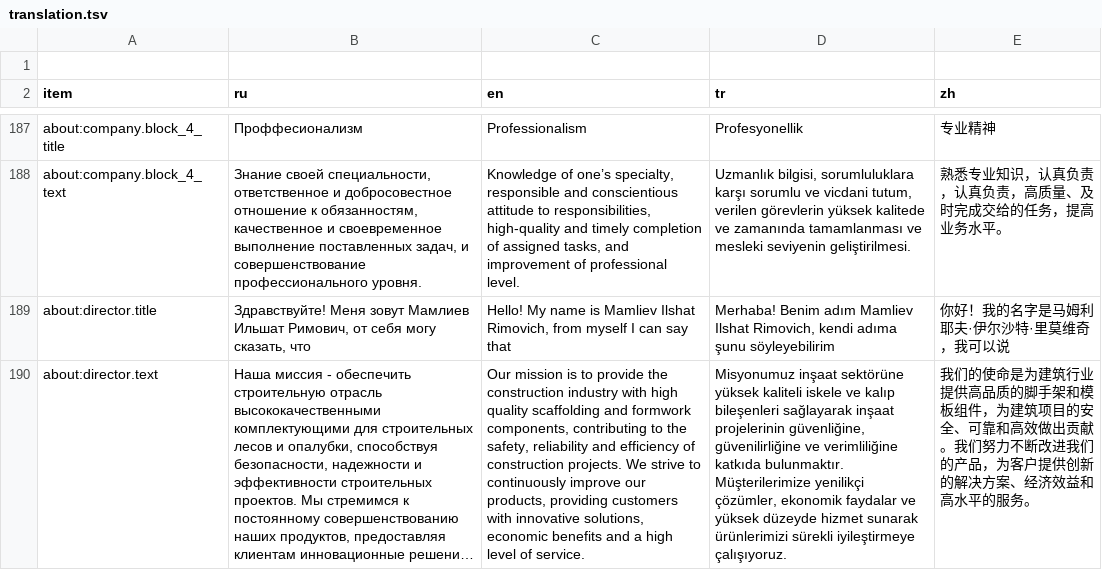
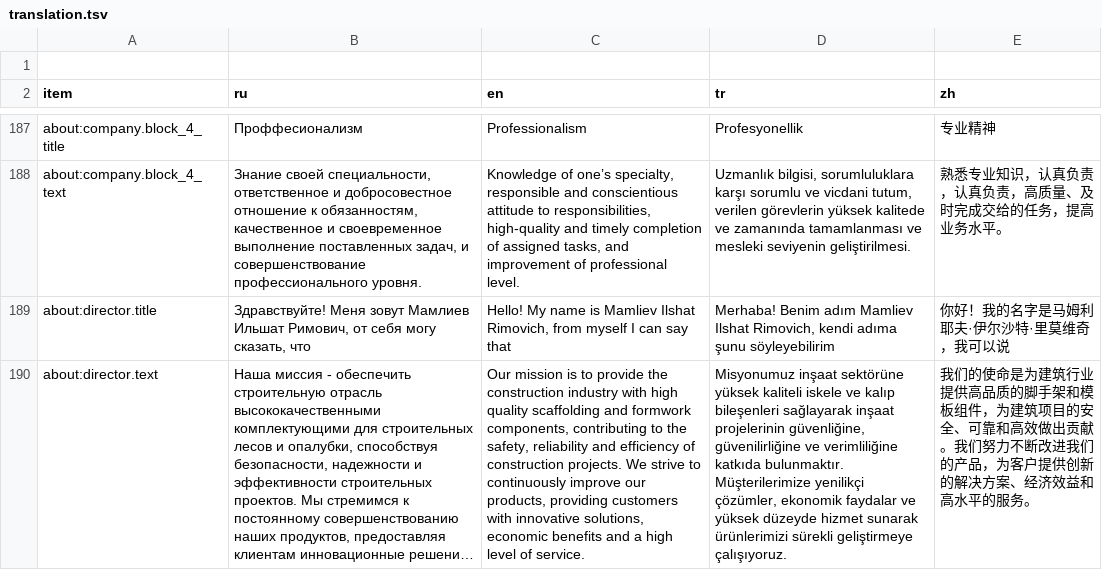
Before and after one commit to lyapkin/visota-front, a TSV file: src/locales/script/translation.tsv, drawn as a sheet; only a part is shown, gaps mark what is left out; long unchanged cells end in …; the diff covers the shown part only; the diff names each change by its address in the sheet, - before the commit and + after, or states it on an @@ line.

```diff
--- a/src/locales/script/translation.tsv
+++ b/src/locales/script/translation.tsv
-D190 (tr): …ürünlerimizi sürekli iyileştirmeye çalışıyoruz.
+D190 (tr): …ürünlerimizi sürekli geliştirmeye çalışıyoruz.
```
Also changed, not shown: 19 edited cells elsewhere in this file, 4 other files.
